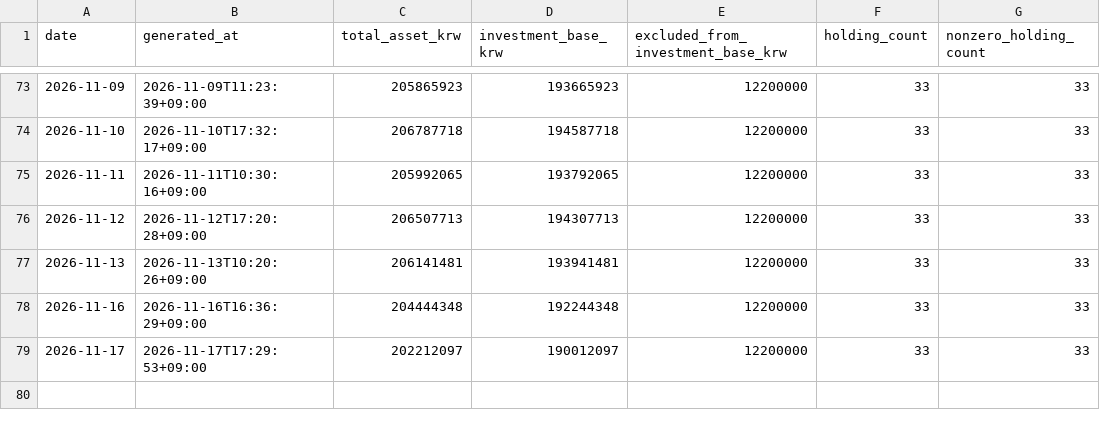
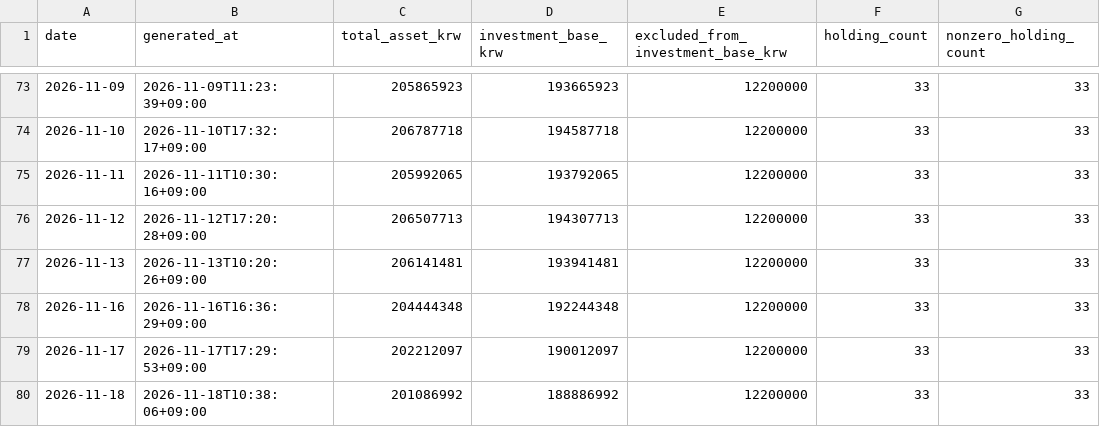
Before and after one commit to Wandongkee/portfolio-dashboard, a CSV file: web_data/portfolio_history.csv, drawn as a sheet; only a part is shown, gaps mark what is left out.

Commit message:
Update portfolio data 2026-11-18 10:38:14

```diff
--- a/web_data/portfolio_history.csv
+++ b/web_data/portfolio_history.csv
@@ -79 +79,2 @@
 2026-11-17,2026-11-17T17:29:53+09:00,202212097,190012097,12200000,33,33
+2026-11-18,2026-11-18T10:38:06+09:00,201086992,188886992,12200000,33,33
```
Also changed, not shown: web_data/portfolio_holdings.csv, web_data/portfolio_summary.csv, 2 other files.
